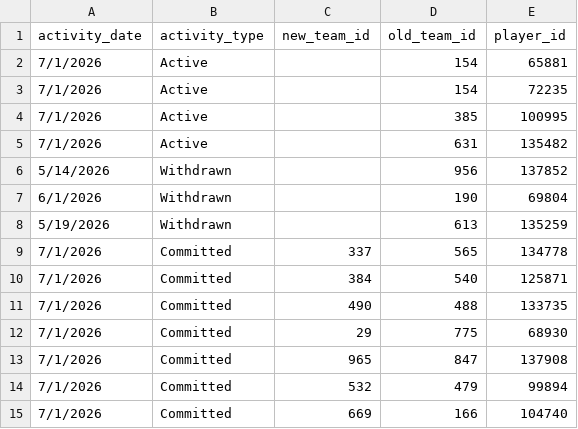
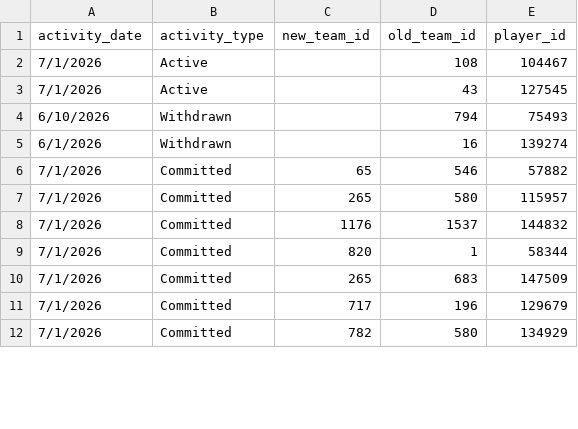
Before and after one commit to JasonR64A/chart-builder, a CSV file: data/portal_activities.csv, drawn as a sheet; only a part is shown; the diff covers the shown part only.

Commit message:
Portal run 2026-07-01 eve: 8 new commitments, 12 activities (dropped Snyder re-entry), signed review

```diff
--- a/data/portal_activities.csv
+++ b/data/portal_activities.csv
@@ -1,15 +1,12 @@
 activity_date,activity_type,new_team_id,old_team_id,player_id
-7/1/2026,Active,,154,65881
-7/1/2026,Active,,154,72235
-7/1/2026,Active,,385,100995
-7/1/2026,Active,,631,135482
-5/14/2026,Withdrawn,,956,137852
-6/1/2026,Withdrawn,,190,69804
-5/19/2026,Withdrawn,,613,135259
-7/1/2026,Committed,337,565,134778
-7/1/2026,Committed,384,540,125871
-7/1/2026,Committed,490,488,133735
-7/1/2026,Committed,29,775,68930
-7/1/2026,Committed,965,847,137908
-7/1/2026,Committed,532,479,99894
-7/1/2026,Committed,669,166,104740
+7/1/2026,Active,,108,104467
+7/1/2026,Active,,43,127545
+6/10/2026,Withdrawn,,794,75493
+6/1/2026,Withdrawn,,16,139274
+7/1/2026,Committed,65,546,57882
+7/1/2026,Committed,265,580,115957
+7/1/2026,Committed,1176,1537,144832
+7/1/2026,Committed,820,1,58344
+7/1/2026,Committed,265,683,147509
+7/1/2026,Committed,717,196,129679
+7/1/2026,Committed,782,580,134929
```
Also changed, not shown: 13 removed rows and 3 edited cells elsewhere in this file, data/portal/needs_review_baseball.csv, data/portal/softball_matched.csv, 5 other files.
